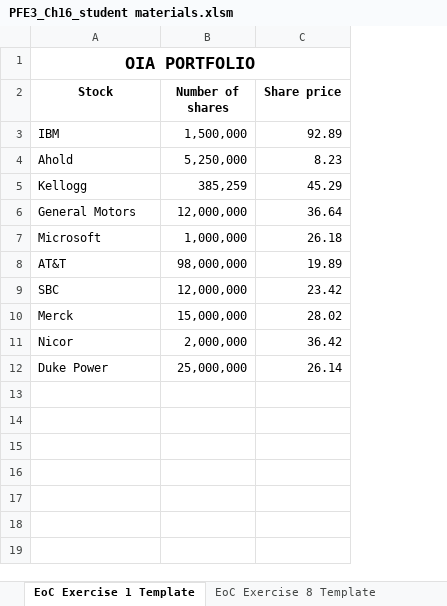
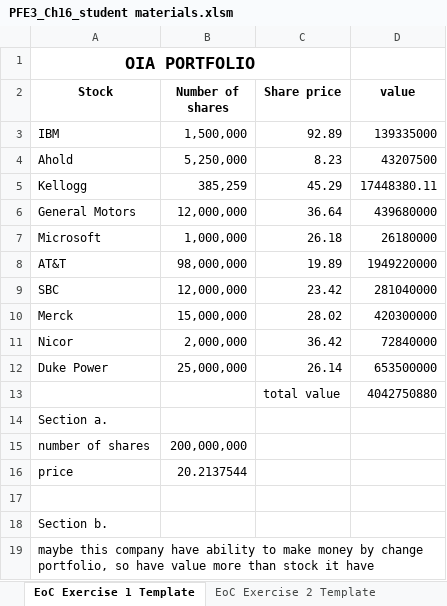
Before and after one commit to shuaitq/PFE3-Resources, an Excel workbook: Student Resources/Exercise Answers/PFE3_Ch16_student materials.xlsm, sheet EoC Exercise 1 Template, drawn as a sheet; values as stored, in another font and other column widths than the file's, no borders; the diff names each change by its address in the sheet, - before the commit and + after, or states it on an @@ line.

```diff
--- a/Student Resources/Exercise Answers/PFE3_Ch16_student materials.xlsm (sheet EoC Exercise 1 Template)
+++ b/Student Resources/Exercise Answers/PFE3_Ch16_student materials.xlsm (sheet EoC Exercise 1 Template)
+sheet tab: EoC Exercise 2 Template
+column D (value), rows 3-12: 139335000 | 43207500 | 17448380.11 | 439680000 | 26180000 | 1949220000 | 281040000 | 420300000 | 72840000 | 653500000
+row 13:  |  | total value | 4042750880
+row 14: Section a.
+row 15: number of shares | 200,000,000
+row 16: price | 20.2137544
+row 17: (empty)
+row 18: Section b.
+row 19: maybe this company have ability to make money by change portfolio, so have value more than stock it have
```
Also changed, not shown: sheet EoC Exercise 8 Template, other sheet tabs.
